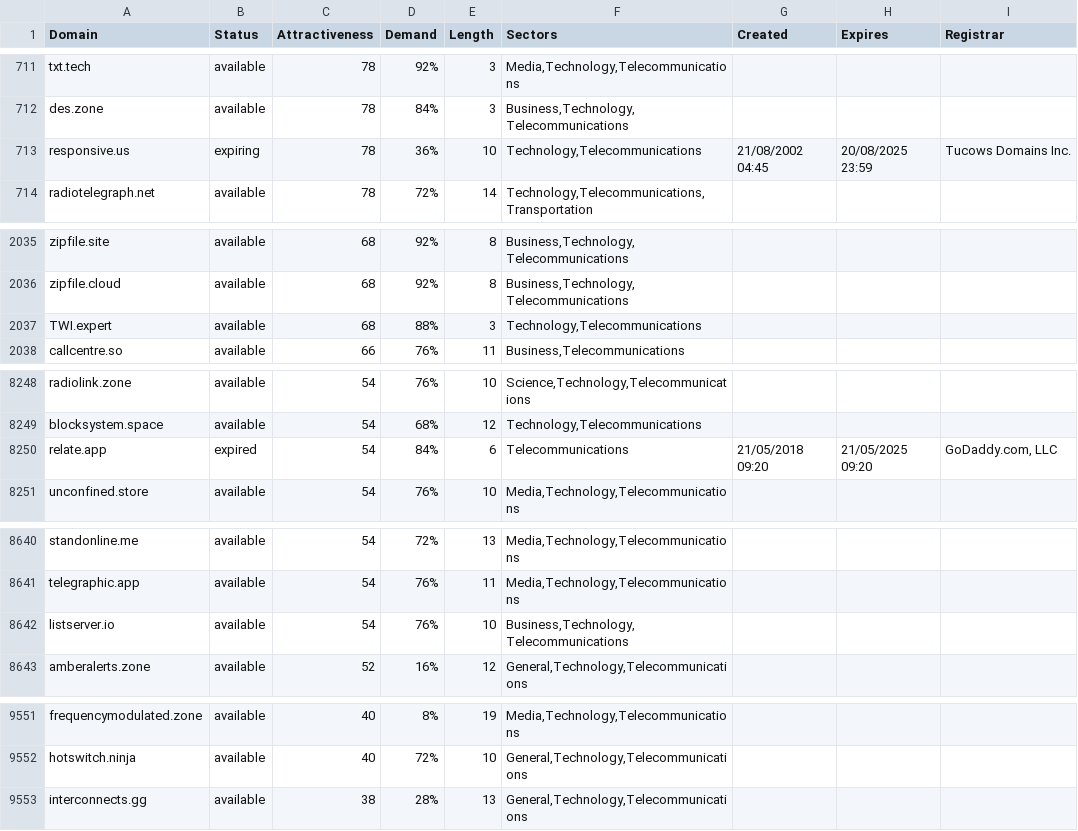
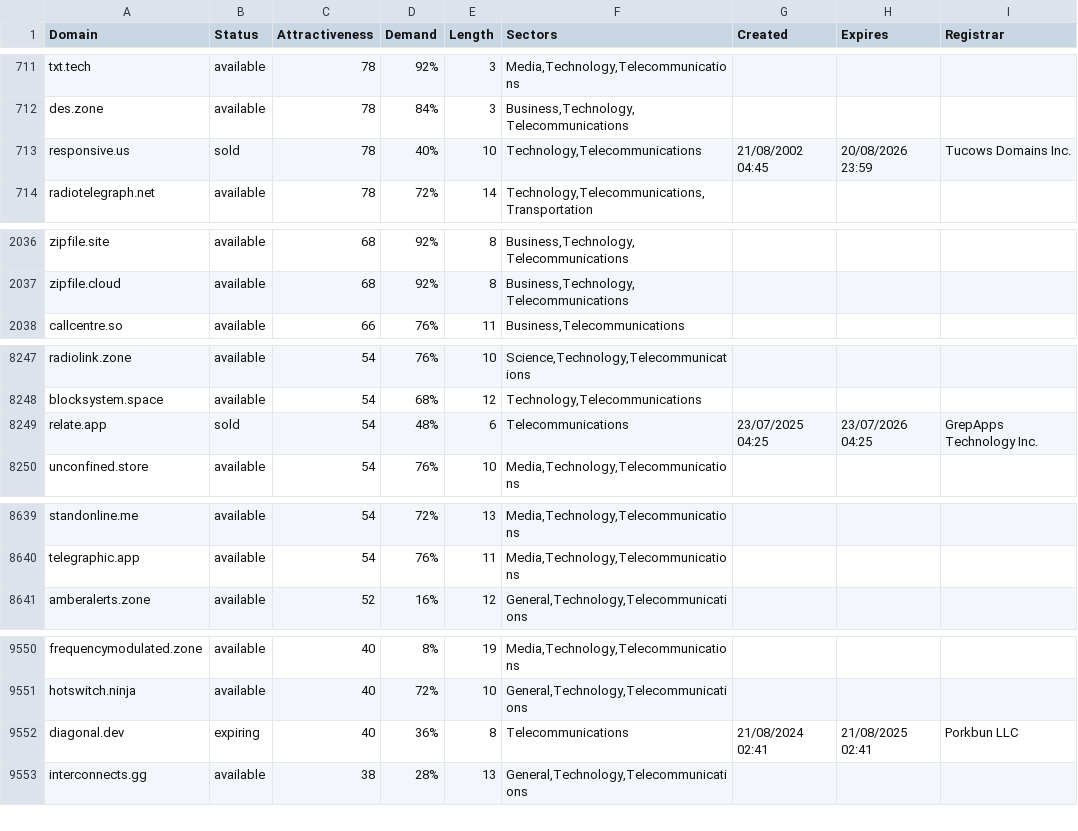
Before and after one commit to UniqueDomains/telecommunications-oneword-domains, a CSV file: telecommunications.csv, drawn as a sheet; only a part is shown, gaps mark what is left out; the diff covers the shown part only.

```diff
--- a/telecommunications.csv
+++ b/telecommunications.csv
@@ -712,3 +712,3 @@ txt.tech,available,78,92%,3,"Media,Technology,Telecommunications",,,
 des.zone,available,78,84%,3,"Business,Technology,Telecommunications",,,
-responsive.us,expiring,78,36%,10,"Technology,Telecommunications",21/08/2002 04:45,20/08/2025 23:59,Tucows Domains Inc.
+responsive.us,sold,78,40%,10,"Technology,Telecommunications",21/08/2002 04:45,20/08/2026 23:59,Tucows Domains Inc.
 radiotelegraph.net,available,78,72%,14,"Technology,Telecommunications,Transportation",,,
@@ -2036,3 +2037,2 @@ zipfile.site,available,68,92%,8,"Business,Technology,Telecommunications",,,
 zipfile.cloud,available,68,92%,8,"Business,Technology,Telecommunications",,,
-TWI.expert,available,68,88%,3,"Technology,Telecommunications",,,
 callcentre.so,available,66,76%,11,"Business,Telecommunications",,,
@@ -8249,3 +8248,3 @@ radiolink.zone,available,54,76%,10,"Science,Technology,Telecommunications",,,
 blocksystem.space,available,54,68%,12,"Technology,Telecommunications",,,
-relate.app,expired,54,84%,6,Telecommunications,21/05/2018 09:20,21/05/2025 09:20,"GoDaddy.com, LLC"
+relate.app,sold,54,48%,6,Telecommunications,23/07/2025 04:25,23/07/2026 04:25,GrepApps Technology Inc.
 unconfined.store,available,54,76%,10,"Media,Technology,Telecommunications",,,
@@ -8641,3 +8640,2 @@ standonline.me,available,54,72%,13,"Media,Technology,Telecommunications",,,
 telegraphic.app,available,54,76%,11,"Media,Technology,Telecommunications",,,
-listserver.io,available,54,76%,10,"Business,Technology,Telecommunications",,,
 amberalerts.zone,available,52,16%,12,"General,Technology,Telecommunications",,,
@@ -9552,2 +9551,3 @@ frequencymodulated.zone,available,40,8%,19,"Media,Technology,Telecommunications"
 hotswitch.ninja,available,40,72%,10,"General,Technology,Telecommunications",,,
+diagonal.dev,expiring,40,36%,8,Telecommunications,21/08/2024 02:41,21/08/2025 02:41,Porkbun LLC
 interconnects.gg,available,38,28%,13,"General,Technology,Telecommunications",,,
```
Also changed, not shown: 3 added rows, 2 removed rows and 34 edited cells elsewhere in this file, 2 other files.
